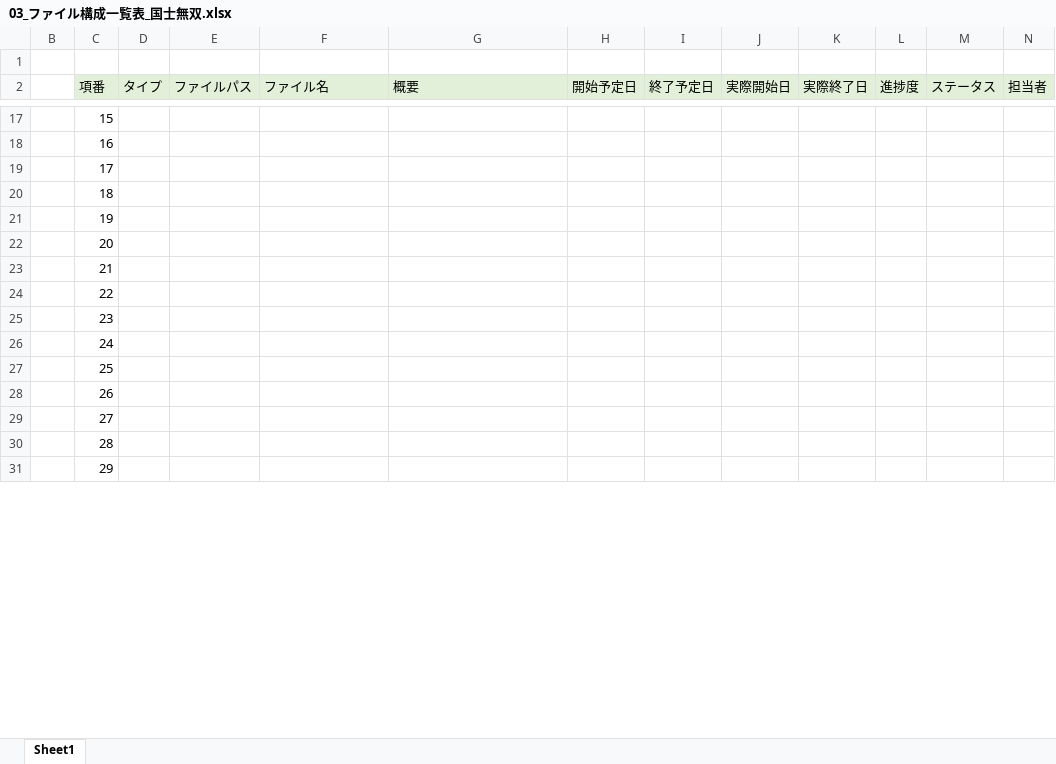
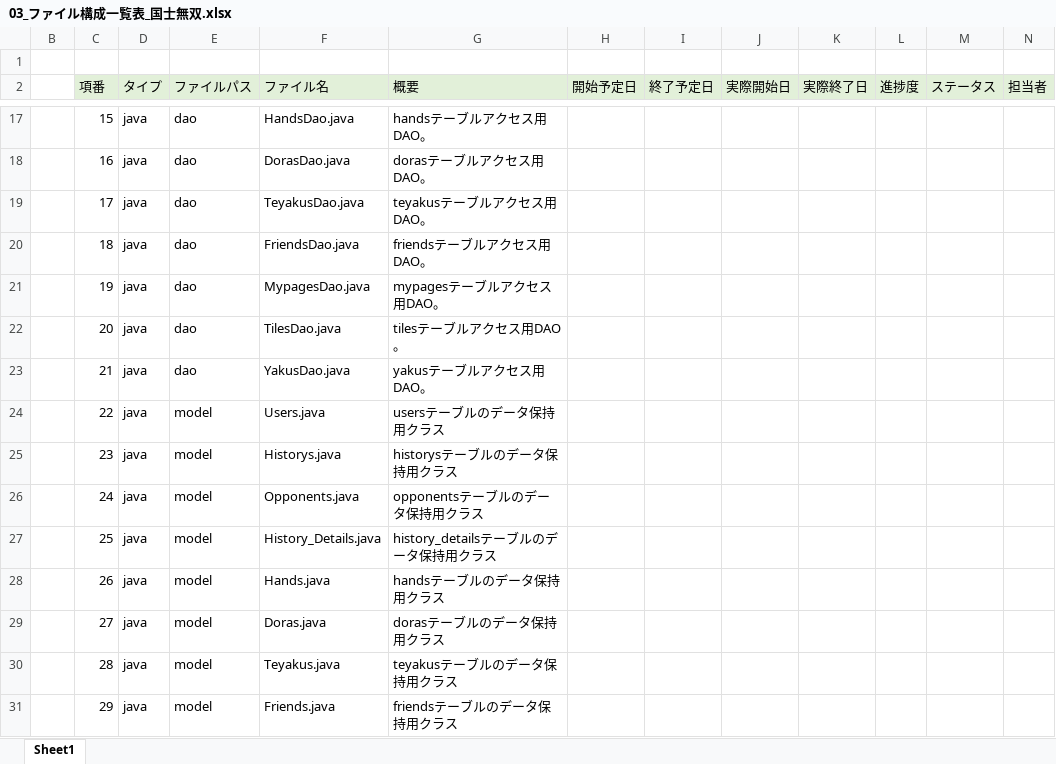
Before and after one commit to plusdojo2024/B5, an Excel workbook: doc/03_内部設計/03_ファイル構成一覧表_国士無双.xlsx, sheet Sheet1, drawn as a sheet; only a part is shown, gaps mark what is left out; values as stored, in another font and other column widths than the file's, no borders; the diff covers the shown part only; the diff names each change by its address in the sheet, - before the commit and + after, or states it on an @@ line.

```diff
--- a/doc/03_内部設計/03_ファイル構成一覧表_国士無双.xlsx (sheet Sheet1)
+++ b/doc/03_内部設計/03_ファイル構成一覧表_国士無双.xlsx (sheet Sheet1)
-D17:D31 (タイプ): (empty)
+D17:D31 (タイプ): java
-E17:E23 (ファイルパス): (empty)
+E17:E23 (ファイルパス): dao
-F17 (ファイル名): (empty)
+F17 (ファイル名): HandsDao.java
-G17 (概要): (empty)
+G17 (概要): handsテーブルアクセス用DAO。
-F18 (ファイル名): (empty)
+F18 (ファイル名): DorasDao.java
-G18 (概要): (empty)
+G18 (概要): dorasテーブルアクセス用DAO。
-F19 (ファイル名): (empty)
+F19 (ファイル名): TeyakusDao.java
-G19 (概要): (empty)
+G19 (概要): teyakusテーブルアクセス用DAO。
-F20 (ファイル名): (empty)
+F20 (ファイル名): FriendsDao.java
-G20 (概要): (empty)
+G20 (概要): friendsテーブルアクセス用DAO。
-F21 (ファイル名): (empty)
+F21 (ファイル名): MypagesDao.java
-G21 (概要): (empty)
+G21 (概要): mypagesテーブルアクセス用DAO。
-F22 (ファイル名): (empty)
+F22 (ファイル名): TilesDao.java
-G22 (概要): (empty)
+G22 (概要): tilesテーブルアクセス用DAO。
-F23 (ファイル名): (empty)
+F23 (ファイル名): YakusDao.java
-G23 (概要): (empty)
+G23 (概要): yakusテーブルアクセス用DAO。
-E24:E31 (ファイルパス): (empty)
+E24:E31 (ファイルパス): model
-F24 (ファイル名): (empty)
+F24 (ファイル名): Users.java
-G24 (概要): (empty)
+G24 (概要): usersテーブルのデータ保持用クラス
-F25 (ファイル名): (empty)
+F25 (ファイル名): Historys.java
-G25 (概要): (empty)
+G25 (概要): historysテーブルのデータ保持用クラス
-F26 (ファイル名): (empty)
+F26 (ファイル名): Opponents.java
-G26 (概要): (empty)
+G26 (概要): opponentsテーブルのデータ保持用クラス
-F27 (ファイル名): (empty)
+F27 (ファイル名): History_Details.java
-G27 (概要): (empty)
+G27 (概要): history_detailsテーブルのデータ保持用クラス
-F28 (ファイル名): (empty)
+F28 (ファイル名): Hands.java
-G28 (概要): (empty)
+G28 (概要): handsテーブルのデータ保持用クラス
-F29 (ファイル名): (empty)
+F29 (ファイル名): Doras.java
-G29 (概要): (empty)
+G29 (概要): dorasテーブルのデータ保持用クラス
-F30 (ファイル名): (empty)
+F30 (ファイル名): Teyakus.java
-G30 (概要): (empty)
+G30 (概要): teyakusテーブルのデータ保持用クラス
-F31 (ファイル名): (empty)
+F31 (ファイル名): Friends.java
-G31 (概要): (empty)
+G31 (概要): friendsテーブルのデータ保持用クラス
```
Also changed, not shown: 28 added rows, 76 edited cells and cell formats elsewhere in this sheet.
